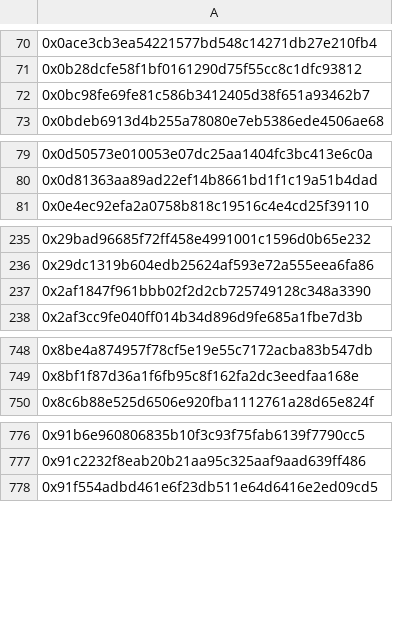
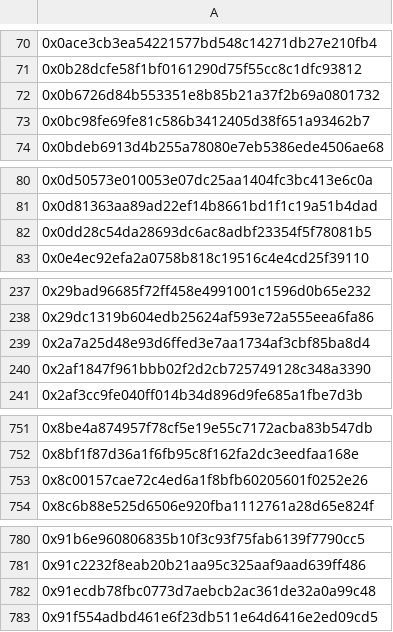
Before and after one commit to lidofinance/community-staking-module, a CSV file: artifacts/holesky/early-adoption/sources/obol-techne-credential.csv, drawn as a sheet; only a part is shown, gaps mark what is left out; the diff covers the shown part only.

```diff
--- a/artifacts/holesky/early-adoption/sources/obol-techne-credential.csv
+++ b/artifacts/holesky/early-adoption/sources/obol-techne-credential.csv
@@ -71,2 +71,3 @@
 0x0b28dcfe58f1bf0161290d75f55cc8c1dfc93812
+0x0b6726d84b553351e8b85b21a37f2b69a0801732
 0x0bc98fe69fe81c586b3412405d38f651a93462b7
@@ -80,2 +81,3 @@
 0x0d81363aa89ad22ef14b8661bd1f1c19a51b4dad
+0x0dd28c54da28693dc6ac8adbf23354f5f78081b5
 0x0e4ec92efa2a0758b818c19516c4e4cd25f39110
@@ -236,2 +238,3 @@
 0x29dc1319b604edb25624af593e72a555eea6fa86
+0x2a7a25d48e93d6ffed3e7aa1734af3cbf85ba8d4
 0x2af1847f961bbb02f2d2cb725749128c348a3390
@@ -749,2 +752,3 @@
 0x8bf1f87d36a1f6fb95c8f162fa2dc3eedfaa168e
+0x8c00157cae72c4ed6a1f8bfb60205601f0252e26
 0x8c6b88e525d6506e920fba1112761a28d65e824f
@@ -777,2 +781,3 @@
 0x91c2232f8eab20b21aa95c325aaf9aad639ff486
+0x91ecdb78fbc0773d7aebcb2ac361de32a0a99c48
 0x91f554adbd461e6f23db511e64d6416e2ed09cd5
```
Also changed, not shown: 1 added row elsewhere in this file, 14 other files.
